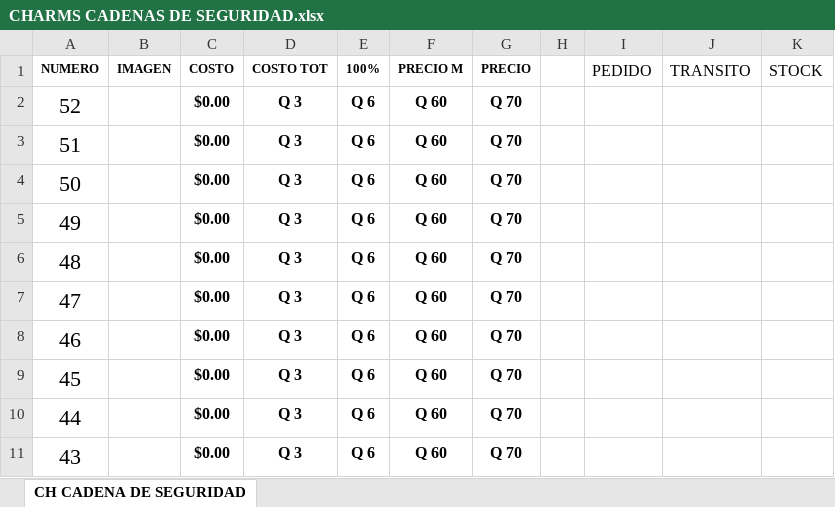
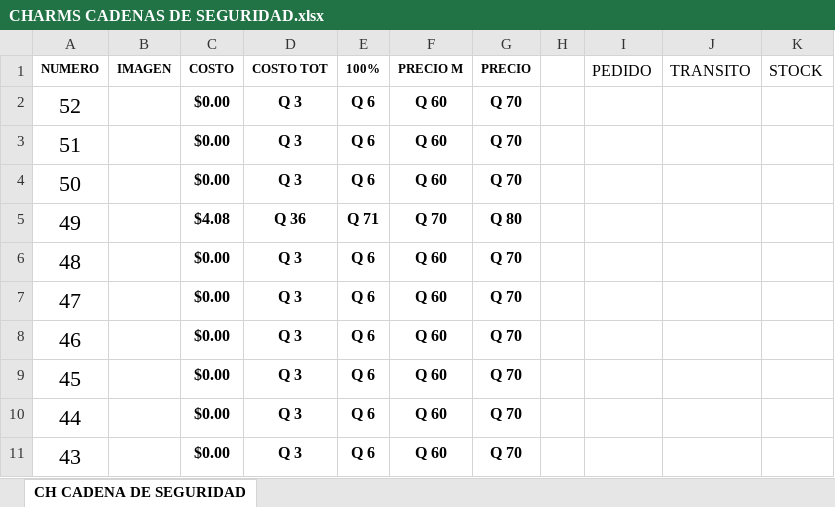
Before and after one commit to ImportGT/catalogo, an Excel workbook: CHARMS CADENAS DE SEGURIDAD.xlsx, sheet CH CADENA DE SEGURIDAD, drawn as a sheet; only a part is shown; values as stored, in another font and other column widths than the file's, no borders; charts and pictures not drawn; the diff names each change by its address in the sheet, - before the commit and + after, or states it on an @@ line.

```diff
--- a/CHARMS CADENAS DE SEGURIDAD.xlsx (sheet CH CADENA DE SEGURIDAD)
+++ b/CHARMS CADENAS DE SEGURIDAD.xlsx (sheet CH CADENA DE SEGURIDAD)
-C5 (COSTO): $0.00
+C5 (COSTO): $4.08
-D5 (COSTO TOT): Q 3
+D5 (COSTO TOT): Q 36
-E5 (100%): Q 6
+E5 (100%): Q 71
-F5 (PRECIO M): Q 60
+F5 (PRECIO M): Q 70
-G5 (PRECIO): Q 70
+G5 (PRECIO): Q 80
```
Also changed, not shown: 8 other files.
